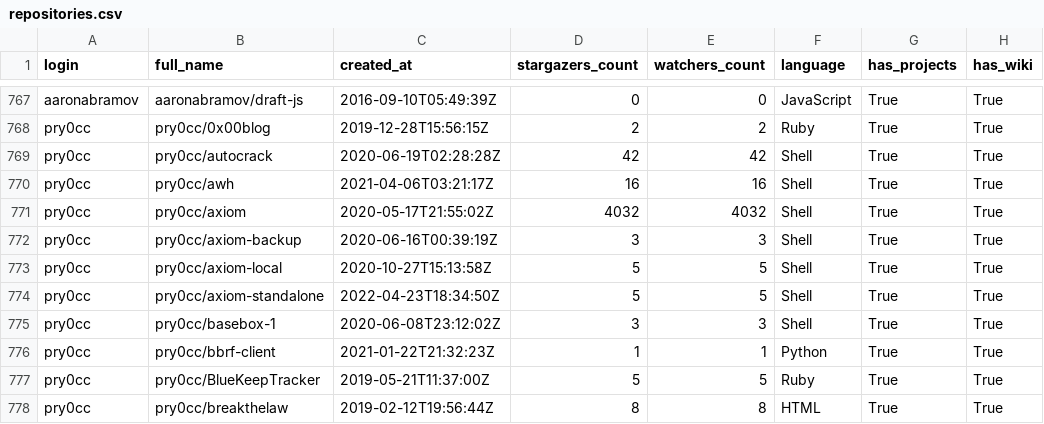
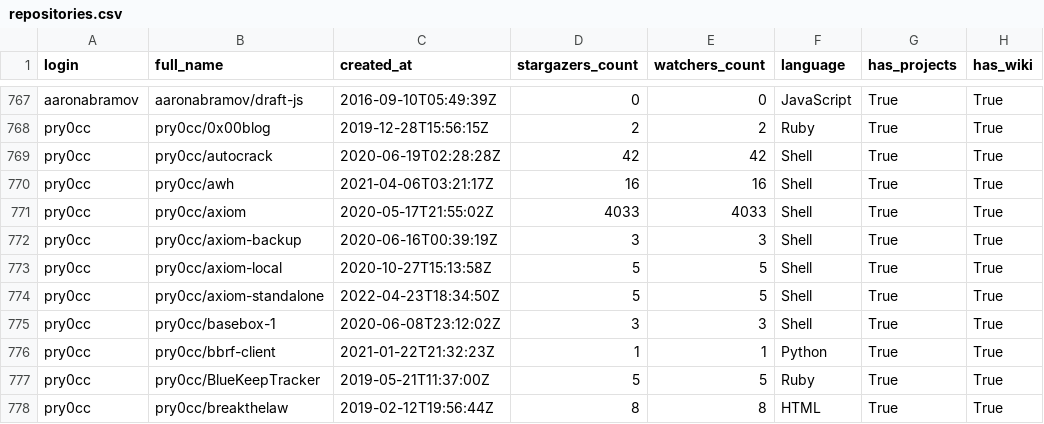
Before and after one commit to Gajanan09/GithubAustinUsers, a CSV file: repositories.csv, drawn as a sheet; only a part is shown, gaps mark what is left out; the diff names each change by its address in the sheet, - before the commit and + after, or states it on an @@ line.

```diff
--- a/repositories.csv
+++ b/repositories.csv
-D771 (stargazers_count): 4032
+D771 (stargazers_count): 4033
-E771 (watchers_count): 4032
+E771 (watchers_count): 4033
```
Also changed, not shown: users.csv, 1 other file.
